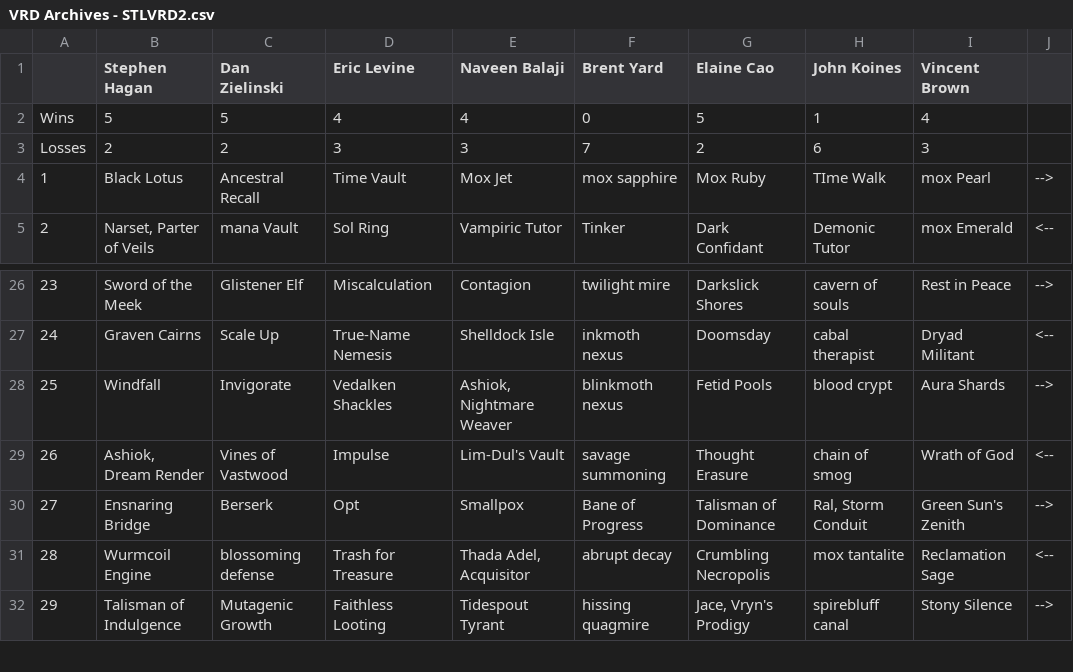
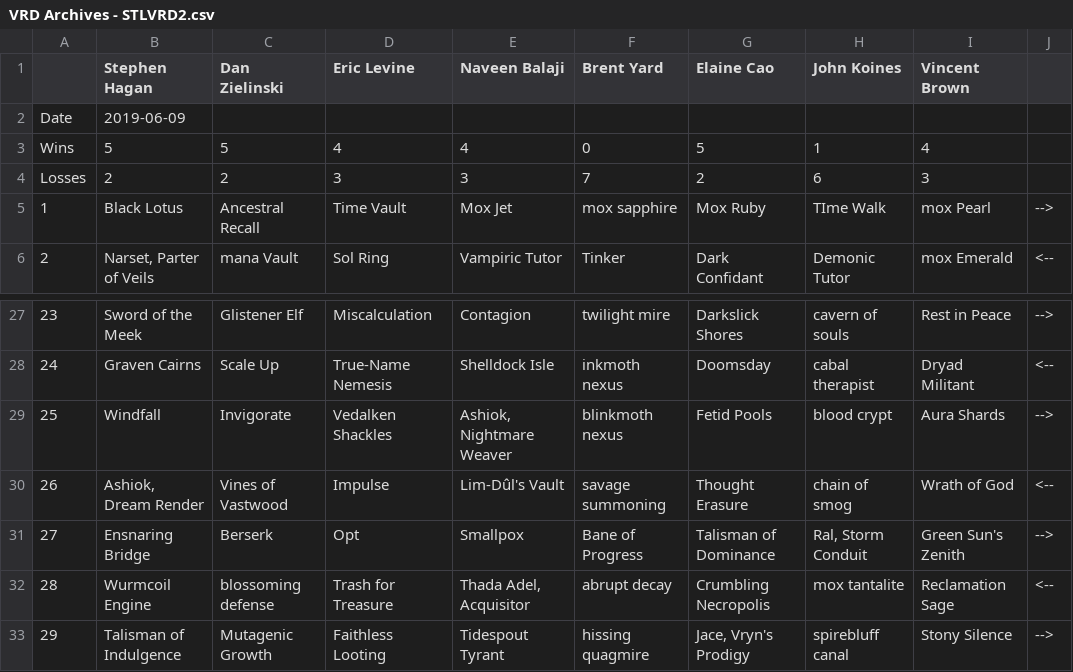
Before and after one commit to katerberg/9th-seed, a CSV file: drafts/VRD Archives - STLVRD2.csv, drawn as a sheet; only a part is shown, gaps mark what is left out.

```diff
--- a/drafts/VRD Archives - STLVRD2.csv
+++ b/drafts/VRD Archives - STLVRD2.csv
@@ -1,2 +1,3 @@
 ,Stephen Hagan,Dan Zielinski,Eric Levine,Naveen Balaji,Brent Yard,Elaine Cao,John Koines,Vincent Brown,
+Date,2019-06-09,,,,,,,,
 Wins,5,5,4,4,0,5,1,4,
@@ -28,3 +29,3 @@ Losses,2,2,3,3,7,2,6,3,
 25,Windfall,Invigorate,Vedalken Shackles,"Ashiok, Nightmare Weaver",blinkmoth nexus,Fetid Pools,blood crypt,Aura Shards,-->
-26,"Ashiok, Dream Render",Vines of Vastwood,Impulse,Lim-Dul's Vault,savage summoning,Thought Erasure,chain of smog,Wrath of God,<--
+26,"Ashiok, Dream Render",Vines of Vastwood,Impulse,Lim-Dûl's Vault,savage summoning,Thought Erasure,chain of smog,Wrath of God,<--
 27,Ensnaring Bridge,Berserk,Opt,Smallpox,Bane of Progress,Talisman of Dominance,"Ral, Storm Conduit",Green Sun's Zenith,-->
```
Also changed, not shown: drafts/VRD Archives - NWVRD1.csv, drafts/VRD Archives - SFL1.csv, 6 other files.
